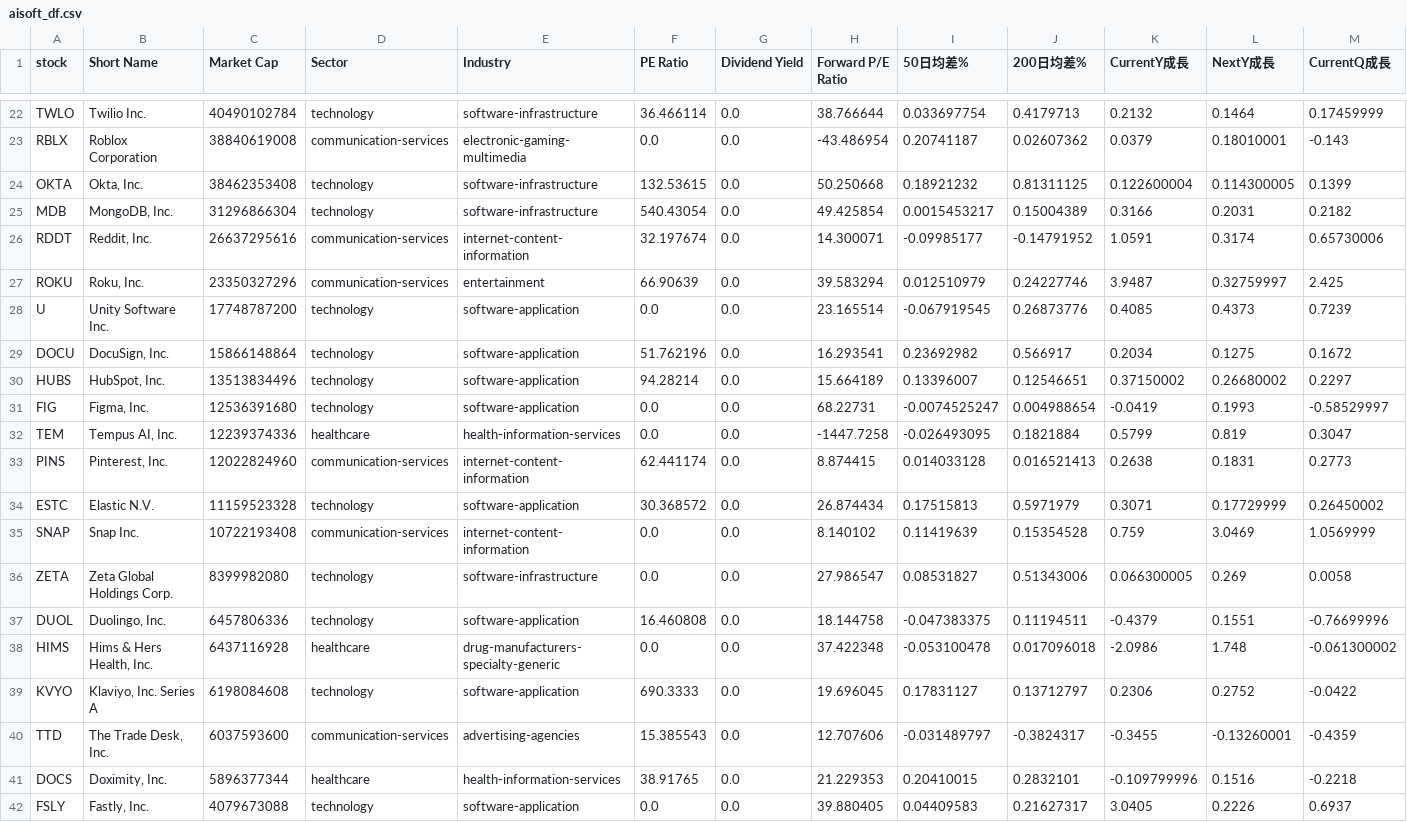
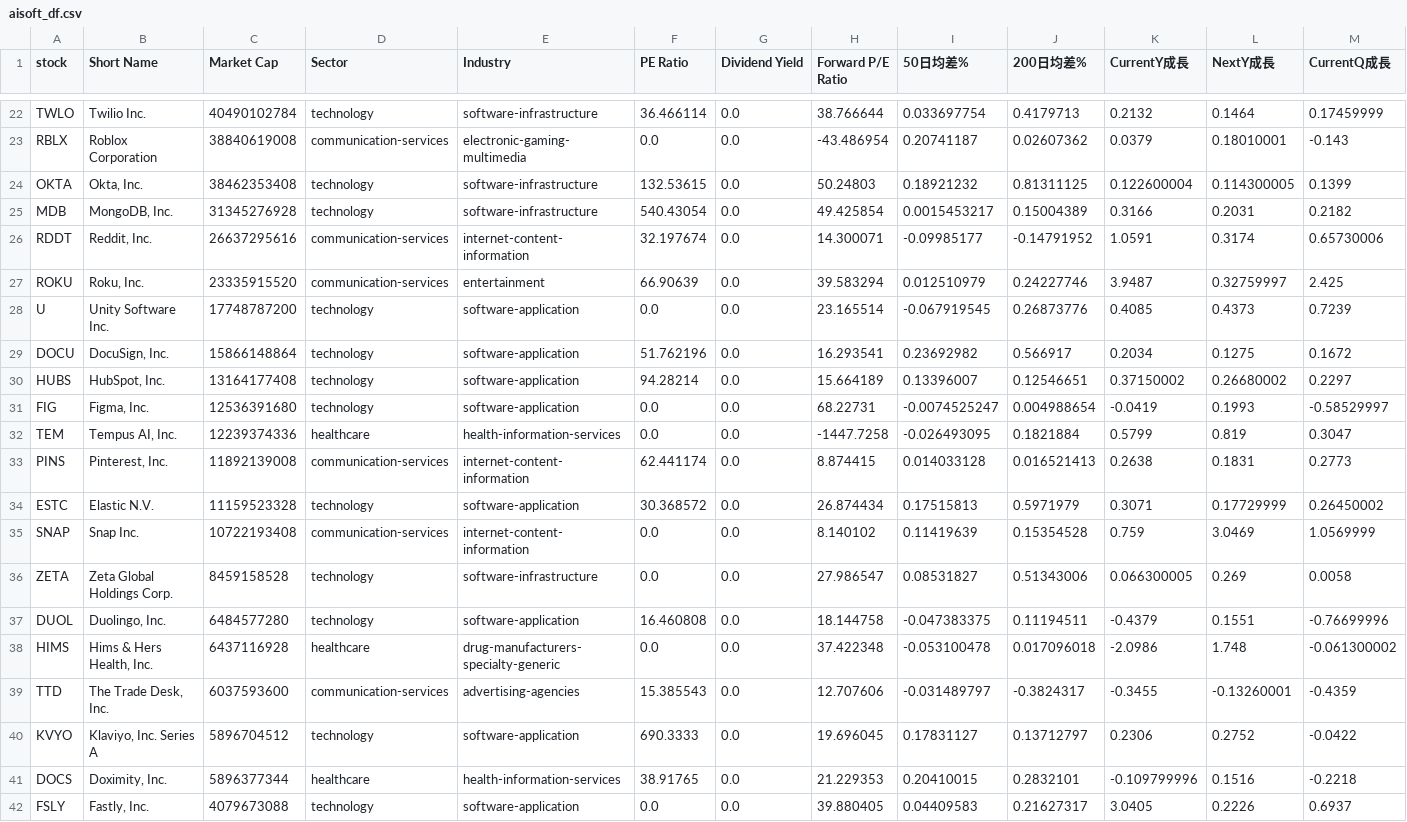
Before and after one commit to chenyicheng2008/sp500-OHLC, a CSV file: data/weekly_reutin/aisoft_df.csv, drawn as a sheet; only a part is shown, gaps mark what is left out; removed rows and columns are numbered as before the commit, all else as after; rows hold the shown columns only; the diff covers the shown part only; the diff names each change by its address in the sheet, - before the commit and + after, or states it on an @@ line.

```diff
--- a/data/weekly_reutin/aisoft_df.csv
+++ b/data/weekly_reutin/aisoft_df.csv
-H24 (Forward P/E Ratio): 50.250668
+H24 (Forward P/E Ratio): 50.24803
-C25 (Market Cap): 31296866304
+C25 (Market Cap): 31345276928
-C27 (Market Cap): 23350327296
+C27 (Market Cap): 23335915520
-C30 (Market Cap): 13513834496
+C30 (Market Cap): 13164177408
-C33 (Market Cap): 12022824960
+C33 (Market Cap): 11892139008
-C36 (Market Cap): 8399982080
+C36 (Market Cap): 8459158528
-C37 (Market Cap): 6457806336
+C37 (Market Cap): 6484577280
-row 39: KVYO | Klaviyo, Inc. Series A | 6198084608 | technology | software-application | 690.3333 | 0.0 | 19.696045 | 0.17831127 | 0.13712797 | 0.2306 | 0.2752 | -0.0422
+row 40: KVYO | Klaviyo, Inc. Series A | 5896704512 | technology | software-application | 690.3333 | 0.0 | 19.696045 | 0.17831127 | 0.13712797 | 0.2306 | 0.2752 | -0.0422
```
Also changed, not shown: 6 edited cells elsewhere in this file, data/weekly_reutin/Memory_data.csv, data/weekly_reutin/Memory_ohlc.csv, 3 other files.
